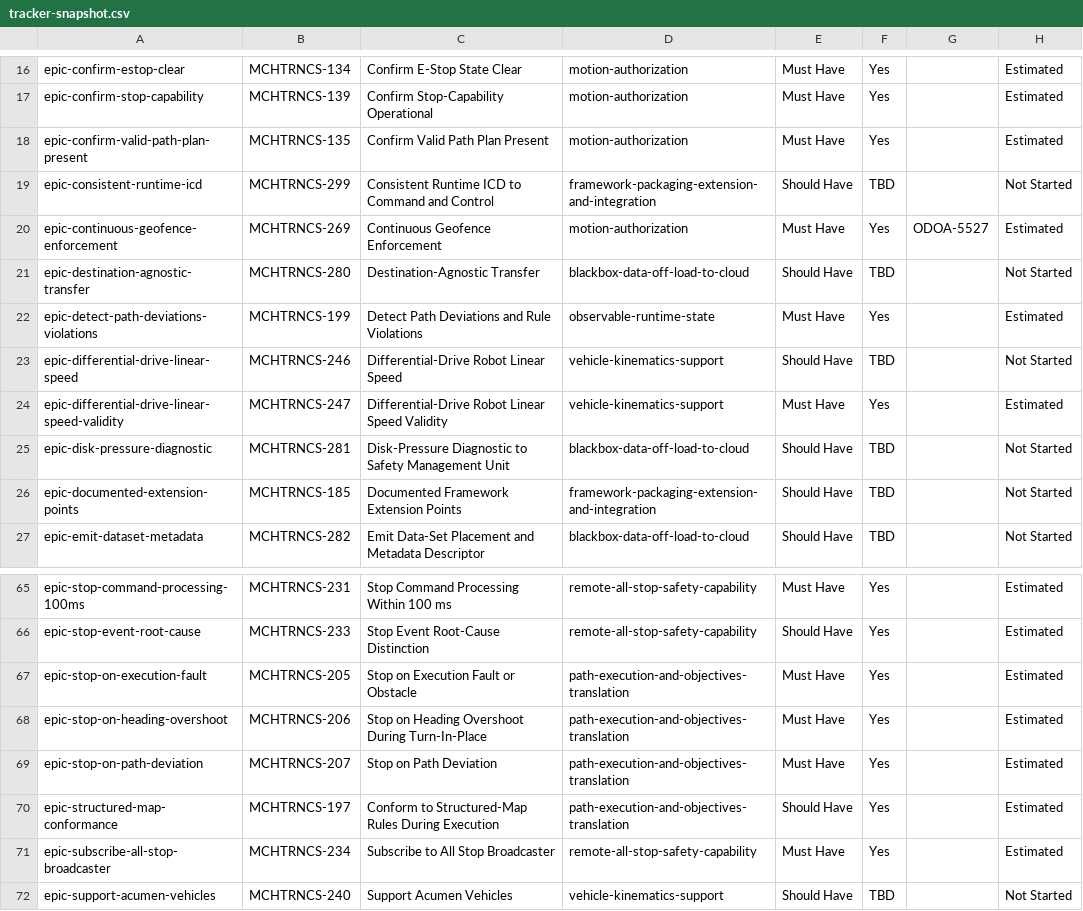
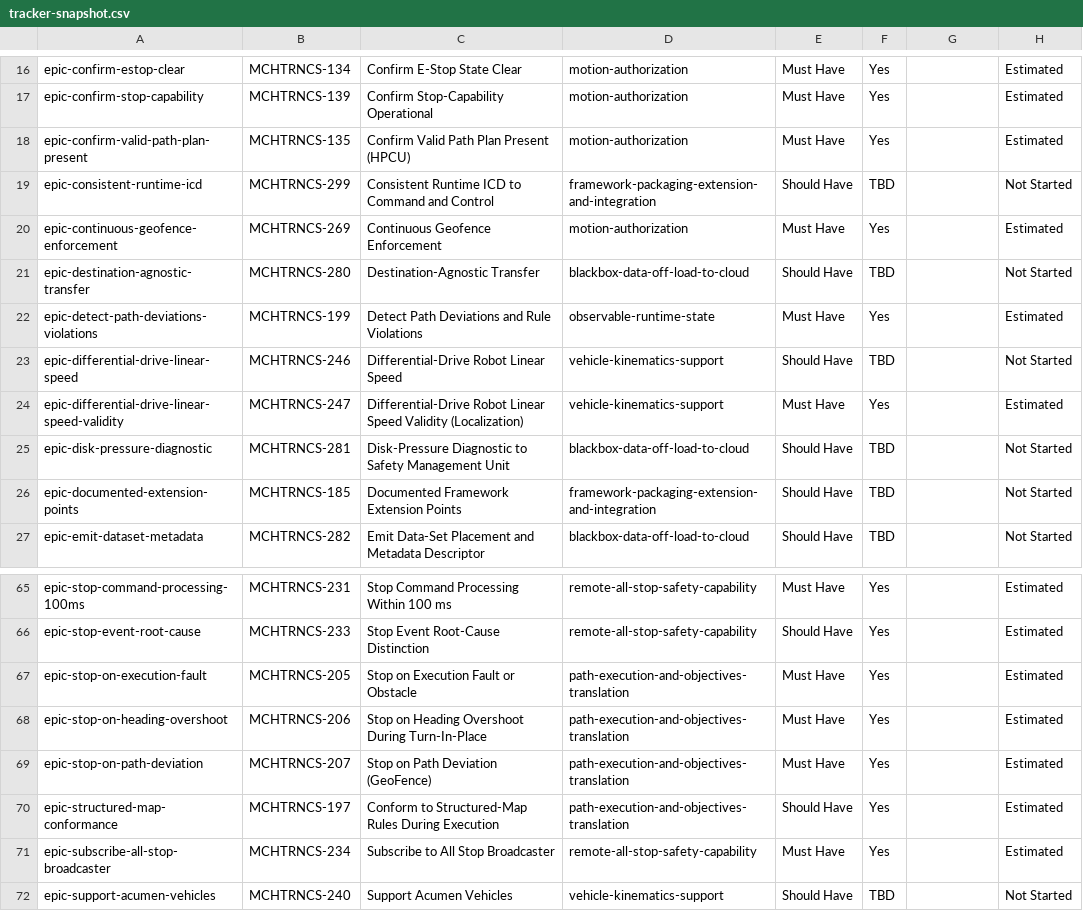
Before and after one commit to pjm-autonomous/prak-sysreq-mgmt, a CSV file: data/embedded/tracker-snapshot.csv, drawn as a sheet; only a part is shown, gaps mark what is left out.

```diff
--- a/data/embedded/tracker-snapshot.csv
+++ b/data/embedded/tracker-snapshot.csv
@@ -17,5 +17,5 @@ epic-confirm-estop-clear,MCHTRNCS-134,Confirm E-Stop State Clear,motion-authoriz
 epic-confirm-stop-capability,MCHTRNCS-139,Confirm Stop-Capability Operational,motion-authorization,Must Have,Yes,,Estimated
-epic-confirm-valid-path-plan-present,MCHTRNCS-135,Confirm Valid Path Plan Present,motion-authorization,Must Have,Yes,,Estimated
+epic-confirm-valid-path-plan-present,MCHTRNCS-135,Confirm Valid Path Plan Present (HPCU),motion-authorization,Must Have,Yes,,Estimated
 epic-consistent-runtime-icd,MCHTRNCS-299,Consistent Runtime ICD to Command and Control,framework-packaging-extension-and-integration,Should Have,TBD,,Not Started
-epic-continuous-geofence-enforcement,MCHTRNCS-269,Continuous Geofence Enforcement,motion-authorization,Must Have,Yes,ODOA-5527,Estimated
+epic-continuous-geofence-enforcement,MCHTRNCS-269,Continuous Geofence Enforcement,motion-authorization,Must Have,Yes,,Estimated
 epic-destination-agnostic-transfer,MCHTRNCS-280,Destination-Agnostic Transfer,blackbox-data-off-load-to-cloud,Should Have,TBD,,Not Started
@@ -23,3 +23,3 @@ epic-detect-path-deviations-violations,MCHTRNCS-199,Detect Path Deviations and R
 epic-differential-drive-linear-speed,MCHTRNCS-246,Differential-Drive Robot Linear Speed,vehicle-kinematics-support,Should Have,TBD,,Not Started
-epic-differential-drive-linear-speed-validity,MCHTRNCS-247,Differential-Drive Robot Linear Speed Validity,vehicle-kinematics-support,Must Have,Yes,,Estimated
+epic-differential-drive-linear-speed-validity,MCHTRNCS-247,Differential-Drive Robot Linear Speed Validity (Localization),vehicle-kinematics-support,Must Have,Yes,,Estimated
 epic-disk-pressure-diagnostic,MCHTRNCS-281,Disk-Pressure Diagnostic to Safety Management Unit,blackbox-data-off-load-to-cloud,Should Have,TBD,,Not Started
@@ -68,3 +68,3 @@ epic-stop-on-execution-fault,MCHTRNCS-205,Stop on Execution Fault or Obstacle,pa
 epic-stop-on-heading-overshoot,MCHTRNCS-206,Stop on Heading Overshoot During Turn-In-Place,path-execution-and-objectives-translation,Must Have,Yes,,Estimated
-epic-stop-on-path-deviation,MCHTRNCS-207,Stop on Path Deviation,path-execution-and-objectives-translation,Must Have,Yes,,Estimated
+epic-stop-on-path-deviation,MCHTRNCS-207,Stop on Path Deviation (GeoFence),path-execution-and-objectives-translation,Must Have,Yes,,Estimated
 epic-structured-map-conformance,MCHTRNCS-197,Conform to Structured-Map Rules During Execution,path-execution-and-objectives-translation,Should Have,Yes,,Estimated
```
Also changed, not shown: 3 other files.
